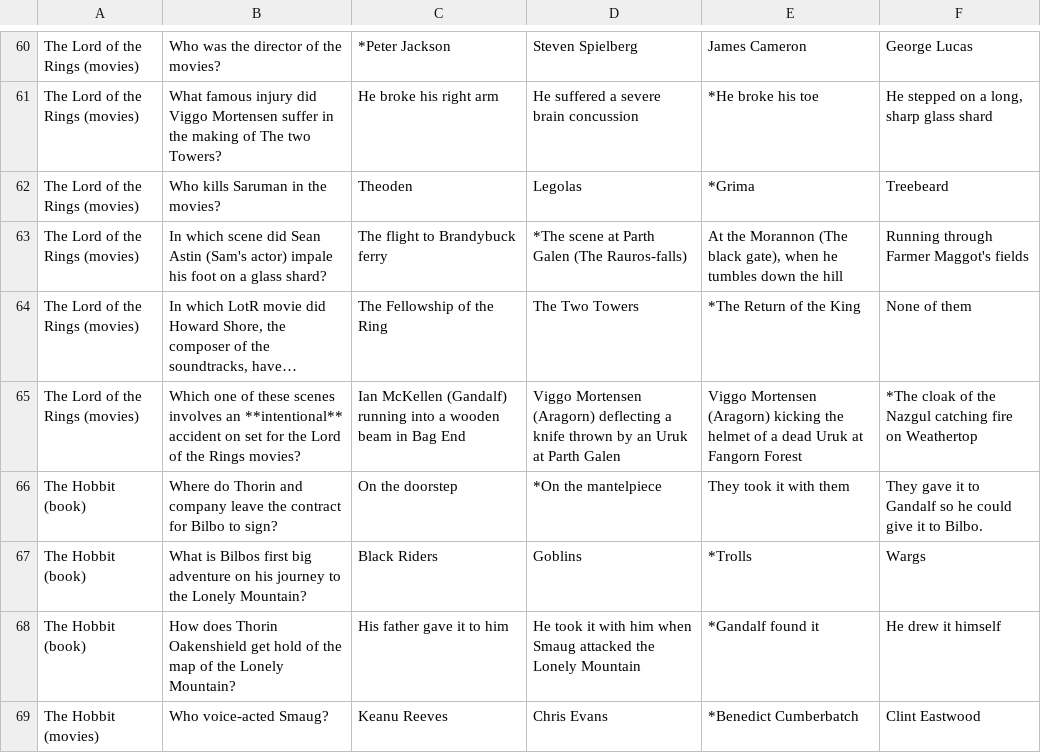
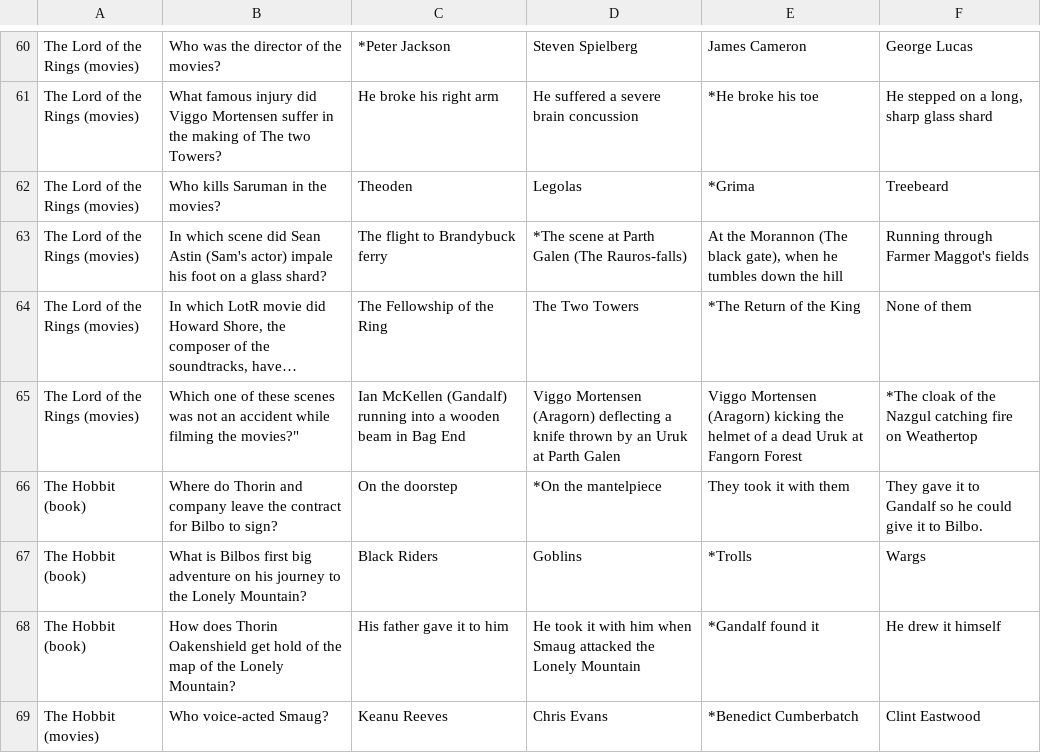
Before and after one commit to LinuxlasGNUleaf/LotR-TriviaBot, a CSV file: questions.csv, drawn as a sheet; only a part is shown, gaps mark what is left out; long unchanged cells end in …; the diff names each change by its address in the sheet, - before the commit and + after, or states it on an @@ line.

Commit message:
Rephrased a question

```diff
--- a/questions.csv
+++ b/questions.csv
-B65: …these scenes involves an **intentional** accident on set for the Lord of the Rings movies?
+B65: …these scenes was not an accident while filming the movies?"
```
